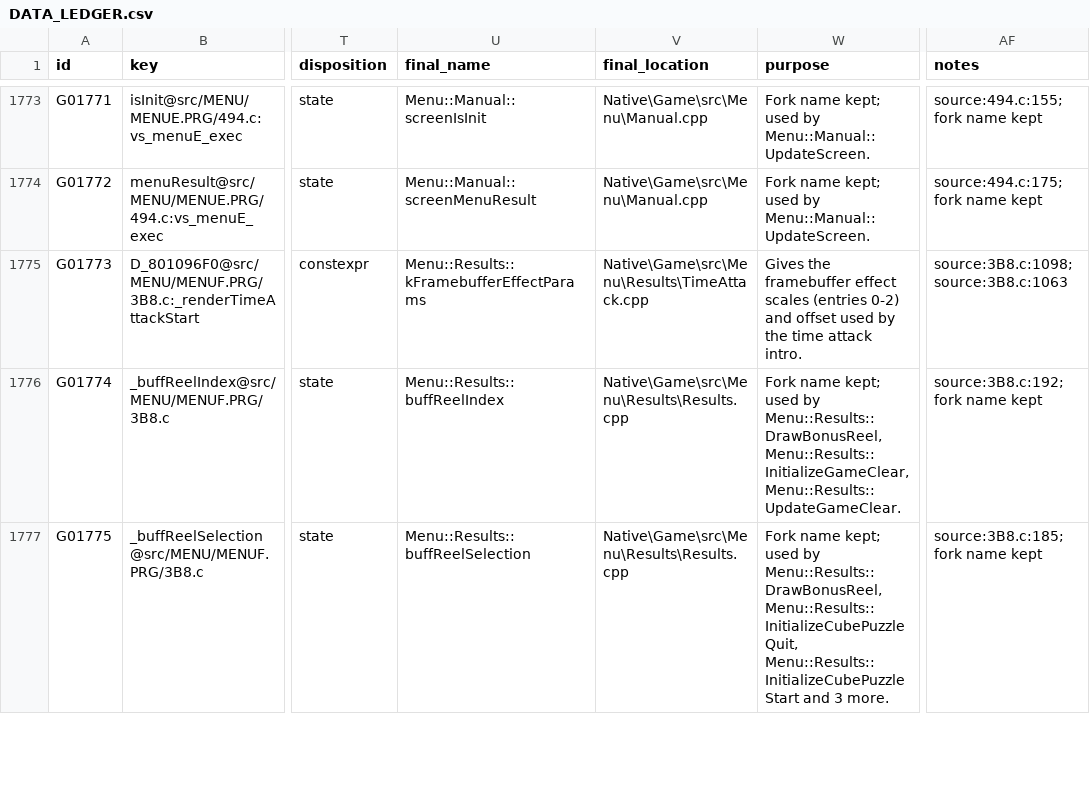
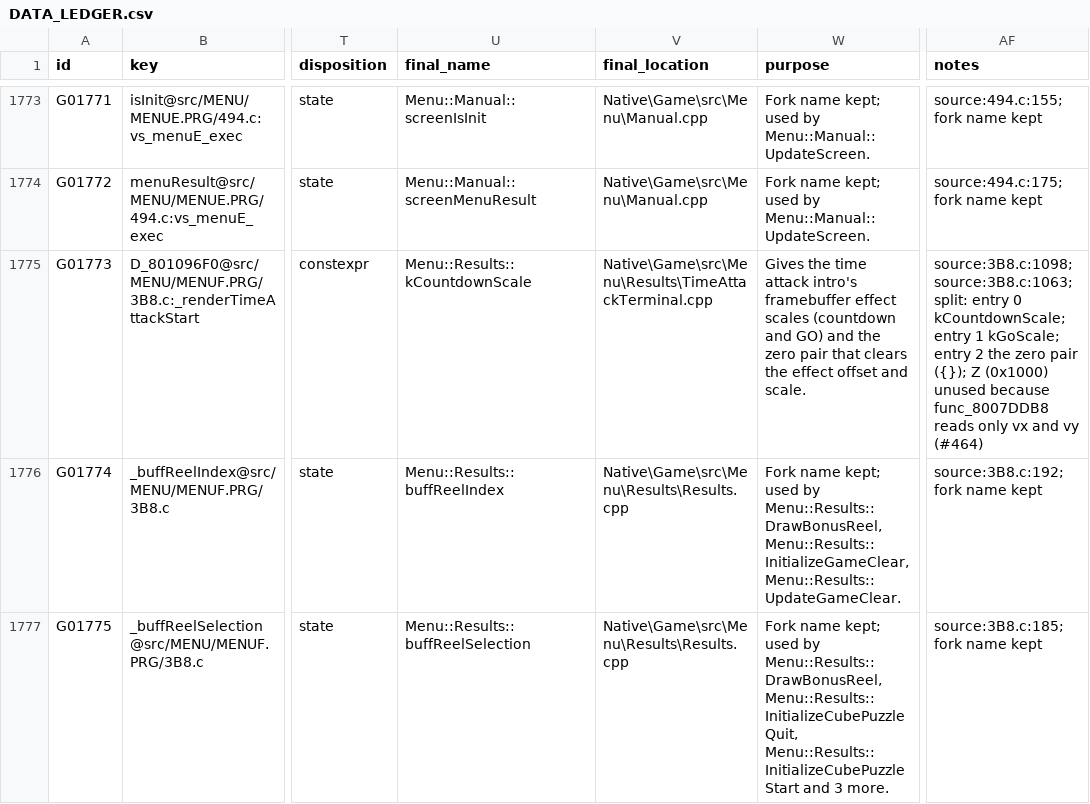
Before and after one commit to JEschete/VS-NativePort, a CSV file: Docs/ledgers/DATA_LEDGER.csv, drawn as a sheet; only a part is shown, gaps mark what is left out; the diff names each change by its address in the sheet, - before the commit and + after, or states it on an @@ line.

Commit message:
Point DATA G01773 at the constants that replaced its table (#464)
G01773 (D_801096F0, the _renderTimeAttackStart effect table) named
Menu::Results::kFramebufferEffectParams in TimeAttack.cpp, which does not
exist. TimeAttackTerminal.cpp split the table: entry 0 is kCountdownScale,
entry 1 kGoScale and entry 2 the zero pair. The row now names
kCountdownScale in TimeAttackTerminal.cpp and records the split; the dropped
Z component was never read, as func_8007DDB8 copies only vx and vy.

```diff
--- a/Docs/ledgers/DATA_LEDGER.csv
+++ b/Docs/ledgers/DATA_LEDGER.csv
-U1775 (final_name): Menu::Results::kFramebufferEffectParams
+U1775 (final_name): Menu::Results::kCountdownScale
-V1775 (final_location): Native\Game\src\Menu\Results\TimeAttack.cpp
+V1775 (final_location): Native\Game\src\Menu\Results\TimeAttackTerminal.cpp
-W1775 (purpose): Gives the framebuffer effect scales (entries 0-2) and offset used by the time attack intro.
+W1775 (purpose): Gives the time attack intro's framebuffer effect scales (countdown and GO) and the zero pair that clears the effect offset and scale.
-AF1775 (notes): source:3B8.c:1098;source:3B8.c:1063
+AF1775 (notes): source:3B8.c:1098;source:3B8.c:1063;split: entry 0 kCountdownScale; entry 1 kGoScale; entry 2 the zero pair ({}); Z (0x1000) unused because func_8007DDB8 reads only vx and vy (#464)
```
